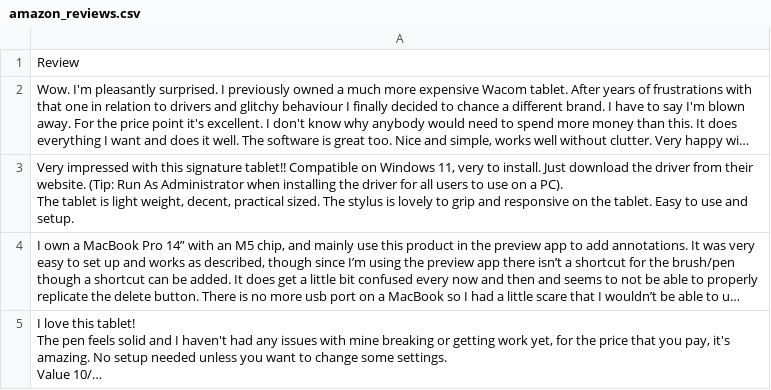
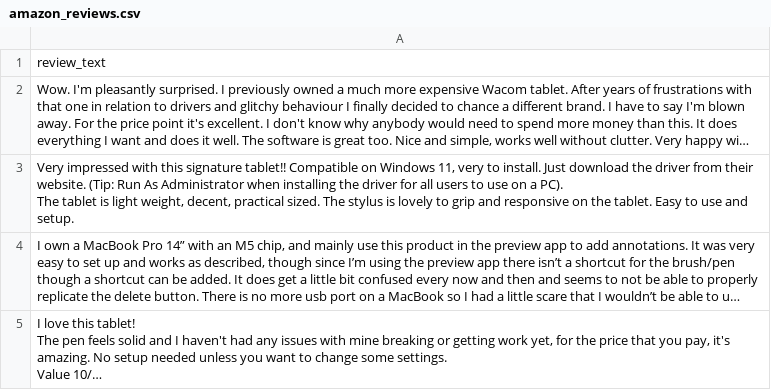
Before and after one commit to kpbolton/Full-Stack-GenAI-Bootcamp-1.0-Assignments, a CSV file: 042026 - Module 1/data/amazon_reviews.csv, drawn as a sheet; only a part is shown; long unchanged cells end in …; the diff names each change by its address in the sheet, - before the commit and + after, or states it on an @@ line.

Commit message:
Adjust assignment to include new dataset

```diff
--- a/042026 - Module 1/data/amazon_reviews.csv
+++ b/042026 - Module 1/data/amazon_reviews.csv
-A1: Review
+A1: review_text
```
Also changed, not shown: 4 other files.
